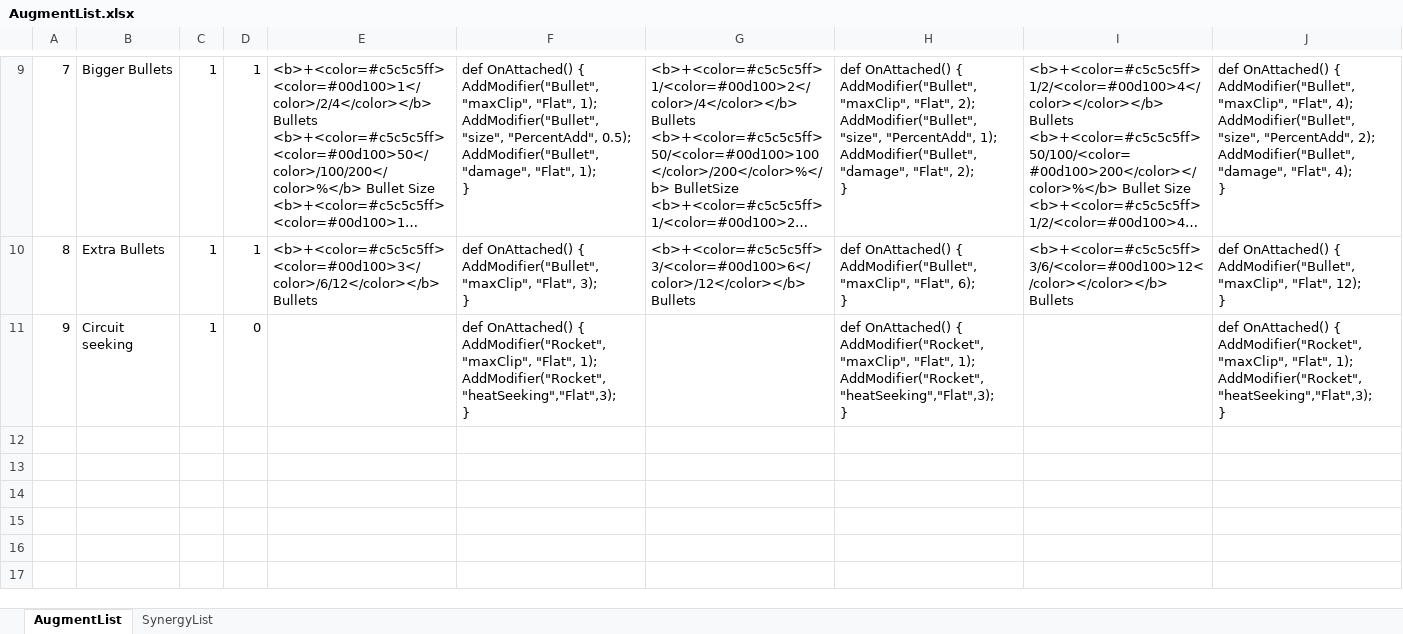
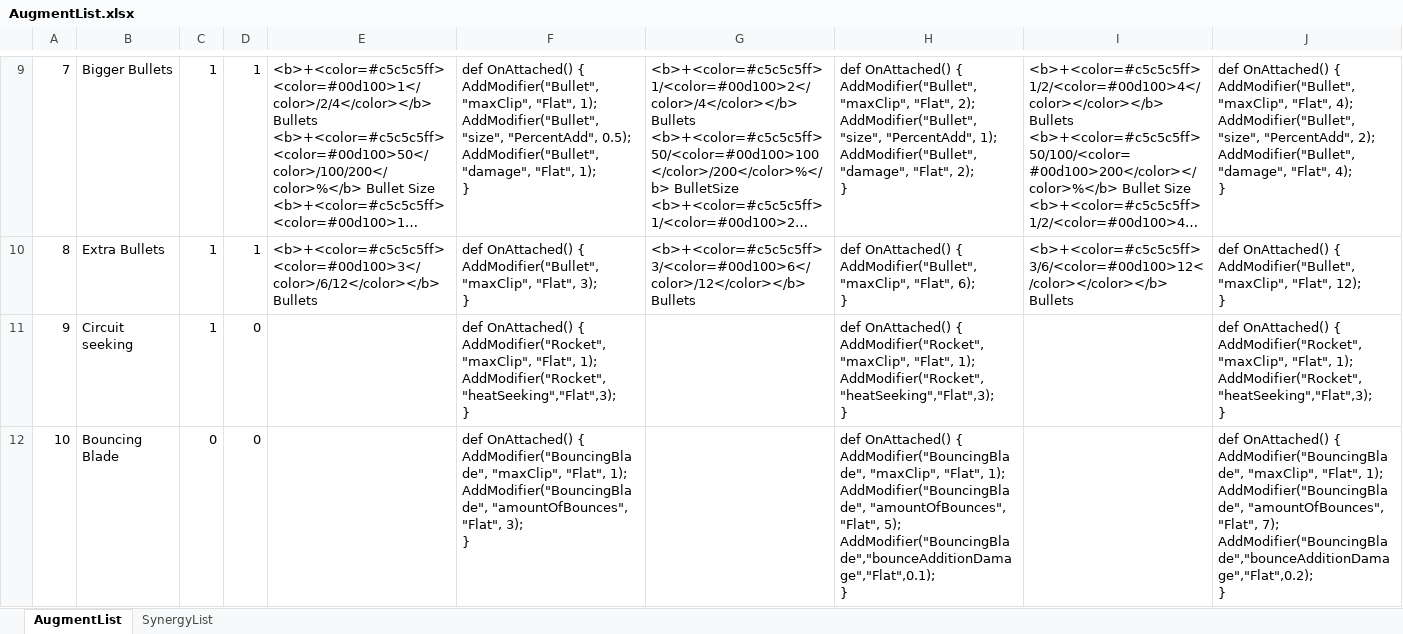
Before and after one commit to dannyli0109/BulletPP, an Excel workbook: Assets/StreamingAssets/AugmentList.xlsx, sheet AugmentList, drawn as a sheet; only a part is shown, gaps mark what is left out; long unchanged cells end in …; values as stored, in another font and other column widths than the file's, no borders; ↵ is a line break in a cell; the diff names each change by its address in the sheet, - before the commit and + after, or states it on an @@ line.

Commit message:
-Added Bouncing Blade stats -Added bouncing Blade augment

```diff
--- a/Assets/StreamingAssets/AugmentList.xlsx (sheet AugmentList)
+++ b/Assets/StreamingAssets/AugmentList.xlsx (sheet AugmentList)
+row 12: 10 | Bouncing Blade | 0 | 0 |  | def OnAttached() { ↵ AddModifier("BouncingBlade", "maxClip", "Flat", 1); ↵ AddModifier("BouncingBlade", "amountOfBounces", "Flat", 3); ↵ } |  | def OnAttached() { ↵ AddModifier("BouncingBlade", "maxClip", "Flat", 1); ↵ AddModifier("BouncingBlade", "amountOfBounces", "Flat", 5); ↵ AddModifier("BouncingBlade","bounceAdditionDamage","Flat",0.1); ↵ } |  | def OnAttached() { ↵ AddModifier("BouncingBlade", "maxClip", "Flat", 1); ↵ AddModifier("BouncingBlade", "amountOfBounces", "Flat", 7); ↵ AddModifier("BouncingBlade","bounceAdditionDamage","Flat",0.2); ↵ }
```
Also changed, not shown: 13 other files.
